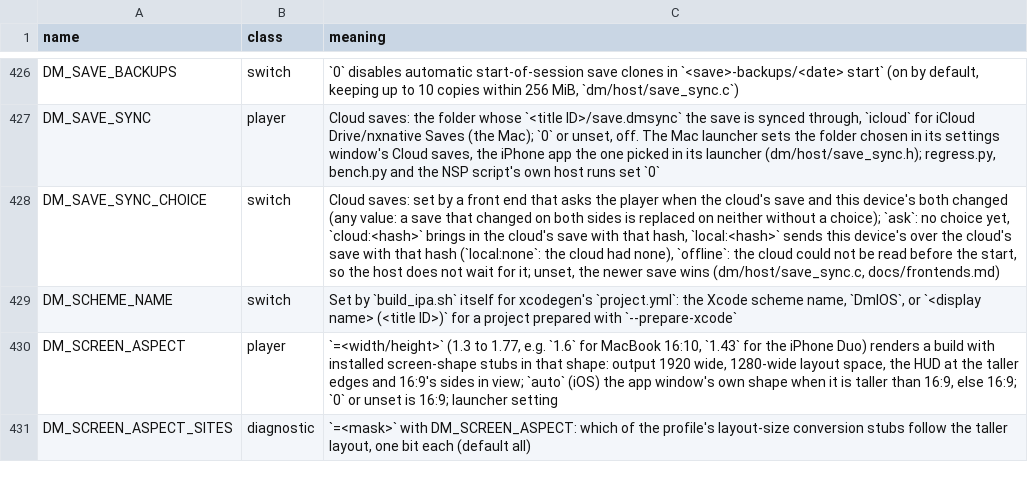
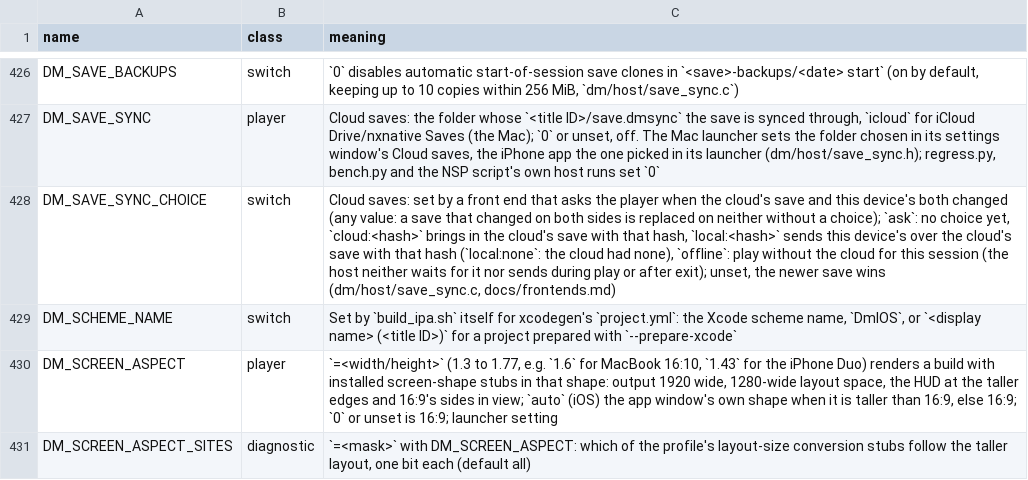
Before and after one commit to 958613554/nxnative, a TSV file: docs/env_switches.tsv, drawn as a sheet; only a part is shown, gaps mark what is left out.

Commit message:
host/save_sync: honor offline save sync choice

```diff
--- a/docs/env_switches.tsv
+++ b/docs/env_switches.tsv
@@ -427,3 +427,3 @@ DM_SAVE_BACKUPS	switch	`0` disables automatic start-of-session save clones in `<
 DM_SAVE_SYNC	player	Cloud saves: the folder whose `<title ID>/save.dmsync` the save is synced through, `icloud` for iCloud Drive/nxnative Saves (the Mac); `0` or unset, off. The Mac launcher sets the folder chosen in its settings window's Cloud saves, the iPhone app the one picked in its launcher (dm/host/save_sync.h); regress.py, bench.py and the NSP script's own host runs set `0`
-DM_SAVE_SYNC_CHOICE	switch	Cloud saves: set by a front end that asks the player when the cloud's save and this device's both changed (any value: a save that changed on both sides is replaced on neither without a choice); `ask`: no choice yet, `cloud:<hash>` brings in the cloud's save with that hash, `local:<hash>` sends this device's over the cloud's save with that hash (`local:none`: the cloud had none), `offline`: the cloud could not be read before the start, so the host does not wait for it; unset, the newer save wins (dm/host/save_sync.c, docs/frontends.md)
+DM_SAVE_SYNC_CHOICE	switch	Cloud saves: set by a front end that asks the player when the cloud's save and this device's both changed (any value: a save that changed on both sides is replaced on neither without a choice); `ask`: no choice yet, `cloud:<hash>` brings in the cloud's save with that hash, `local:<hash>` sends this device's over the cloud's save with that hash (`local:none`: the cloud had none), `offline`: play without the cloud for this session (the host neither waits for it nor sends during play or after exit); unset, the newer save wins (dm/host/save_sync.c, docs/frontends.md)
 DM_SCHEME_NAME	switch	Set by `build_ipa.sh` itself for xcodegen's `project.yml`: the Xcode scheme name, `DmIOS`, or `<display name> (<title ID>)` for a project prepared with `--prepare-xcode`
```
Also changed, not shown: 4 other files.
